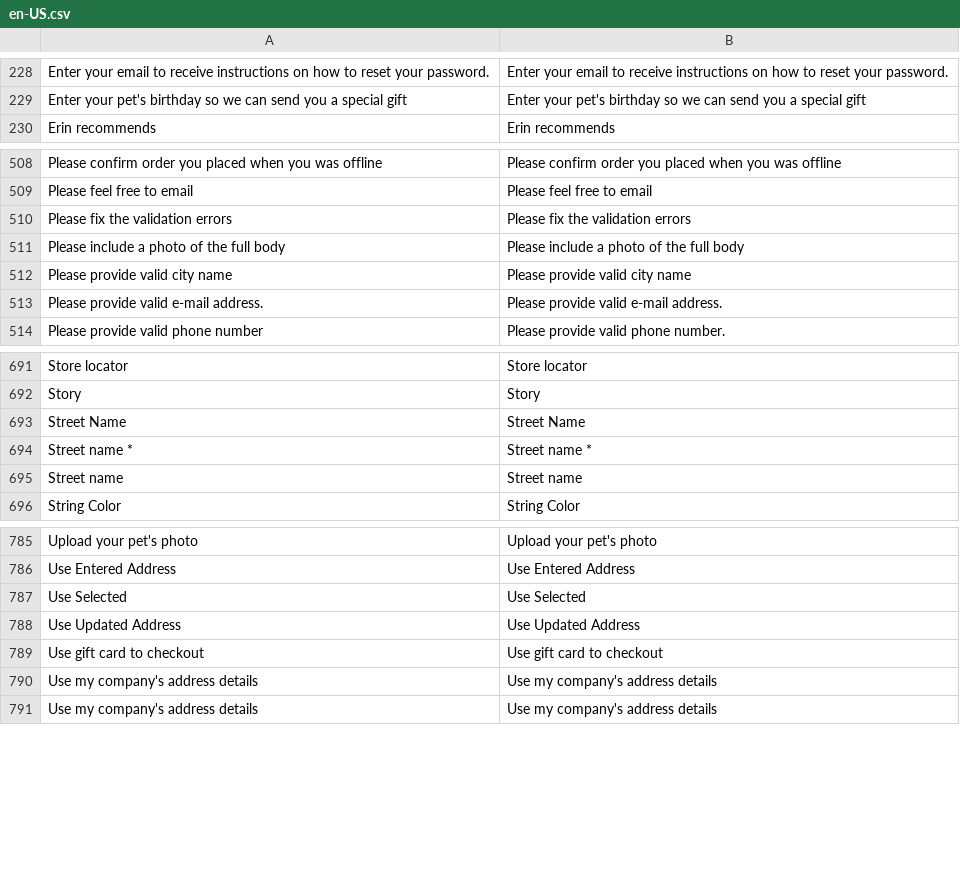
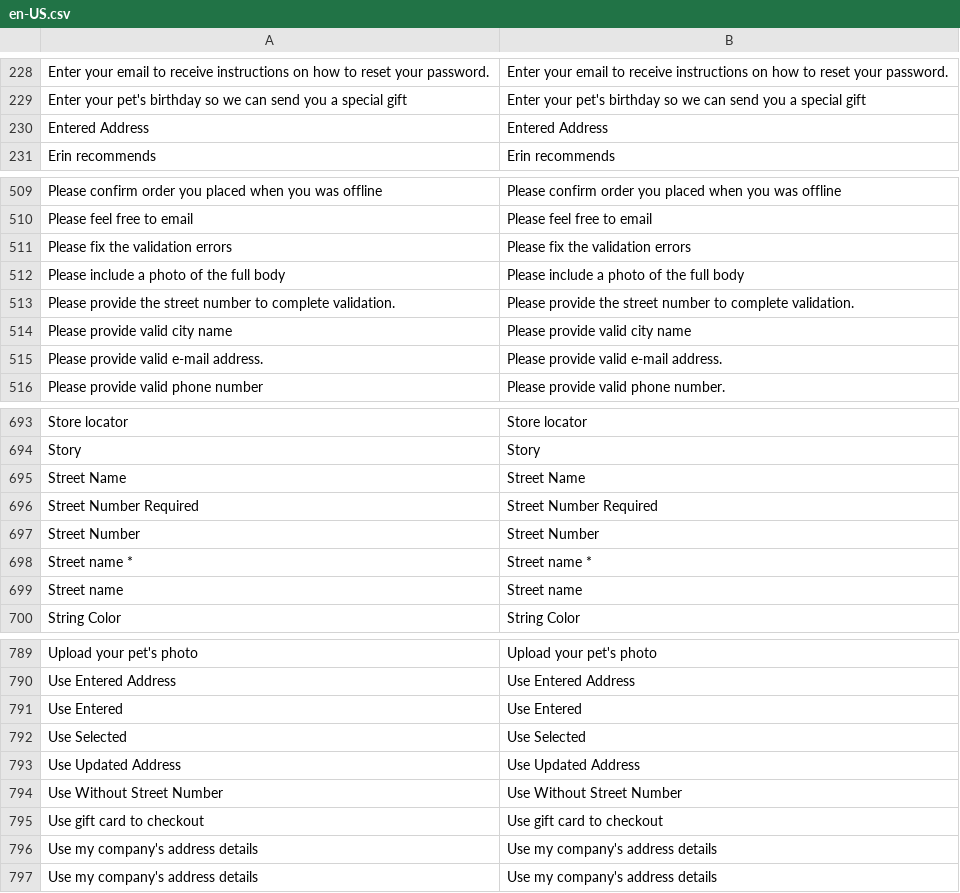
Before and after one commit to BudsiesApp/vsf-capybara, a CSV file: resource/i18n/en-US.csv, drawn as a sheet; only a part is shown, gaps mark what is left out; the diff names each change by its address in the sheet, - before the commit and + after, or states it on an @@ line.

Commit message:
Refs #35757: Add missing localization phrases

```diff
--- a/resource/i18n/en-US.csv
+++ b/resource/i18n/en-US.csv
+row 230: Entered Address | Entered Address
+row 513: Please provide the street number to complete validation. | Please provide the street number to complete validation.
+row 696: Street Number Required | Street Number Required
+row 697: Street Number | Street Number
+row 791: Use Entered | Use Entered
+row 794: Use Without Street Number | Use Without Street Number
```
